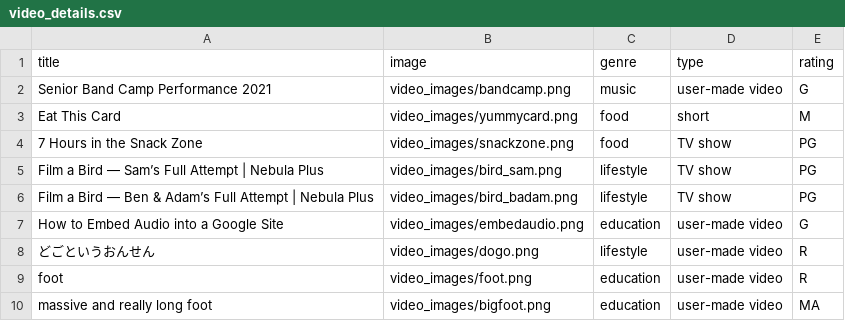
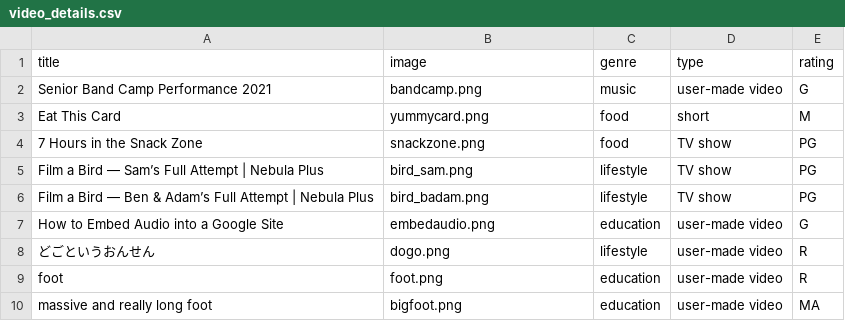
Before and after one commit to BaulkhamHillsHS/PrelimSE-26-Group6, a CSV file: video_details.csv, drawn as a sheet.

```diff
--- a/video_details.csv
+++ b/video_details.csv
@@ -1,10 +1,10 @@
 title,image,genre,type,rating
-Senior Band Camp Performance 2021,video_images/bandcamp.png,music,user-made video,G
-Eat This Card,video_images/yummycard.png,food,short,M
-7 Hours in the Snack Zone,video_images/snackzone.png,food,TV show,PG
-Film a Bird — Sam’s Full Attempt | Nebula Plus,video_images/bird_sam.png,lifestyle,TV show,PG
-Film a Bird — Ben & Adam’s Full Attempt | Nebula Plus,video_images/bird_badam.png,lifestyle,TV show,PG
-How to Embed Audio into a Google Site,video_images/embedaudio.png,education,user-made video,G
-どごというおんせん,video_images/dogo.png,lifestyle,user-made video,R
-foot,video_images/foot.png,education,user-made video,R
-massive and really long foot,video_images/bigfoot.png,education,user-made video,MA
+Senior Band Camp Performance 2021,bandcamp.png,music,user-made video,G
+Eat This Card,yummycard.png,food,short,M
+7 Hours in the Snack Zone,snackzone.png,food,TV show,PG
+Film a Bird — Sam’s Full Attempt | Nebula Plus,bird_sam.png,lifestyle,TV show,PG
+Film a Bird — Ben & Adam’s Full Attempt | Nebula Plus,bird_badam.png,lifestyle,TV show,PG
+How to Embed Audio into a Google Site,embedaudio.png,education,user-made video,G
+どごというおんせん,dogo.png,lifestyle,user-made video,R
+foot,foot.png,education,user-made video,R
+massive and really long foot,bigfoot.png,education,user-made video,MA
```
Also changed, not shown: 2 other files.
